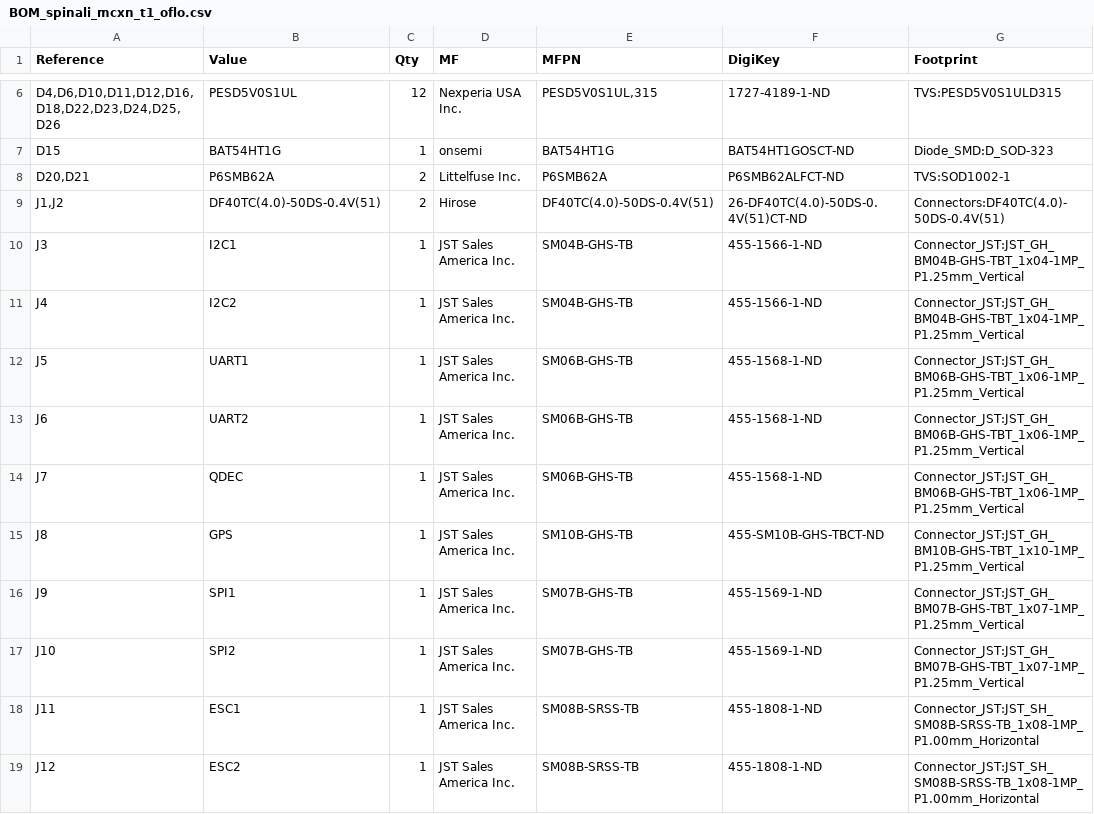
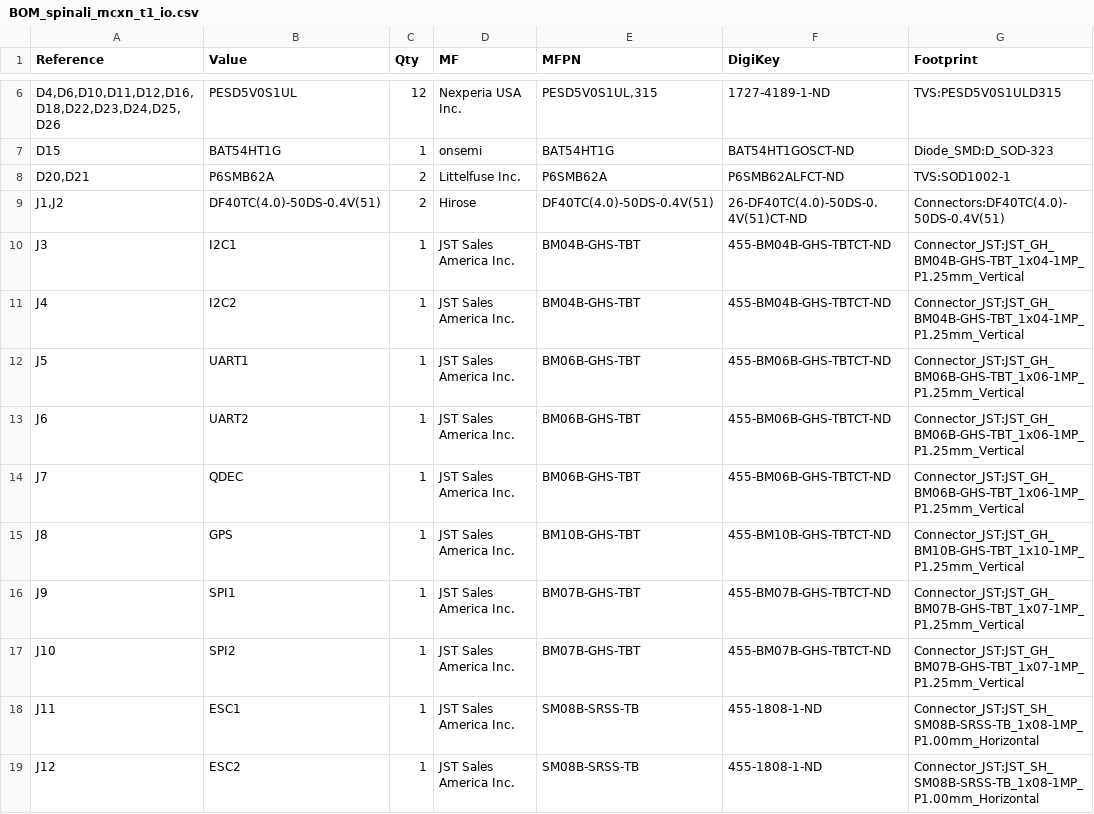
Before and after one commit to CogniPilot/spinali_mcxn_t1_shields, a CSV file: kicad/spinali_mcxn_t1_io/production/Eurocircuits/BOM_spinali_mcxn_t1_io.csv (was kicad/spinali_mcxn_t1_io/production/BOM_spinali_mcxn_t1_oflo.csv), drawn as a sheet; only a part is shown, gaps mark what is left out.

Commit message:
Updated MCXN-T1 IO board
- Fixed that JST GH connectors are now the correct part number.
- Updated silkscreen positioning.
- Generated production files for Eurocircuits (global) and JLCPCB

```diff
--- a/kicad/spinali_mcxn_t1_io/production/BOM_spinali_mcxn_t1_oflo.csv
+++ b/kicad/spinali_mcxn_t1_io/production/Eurocircuits/BOM_spinali_mcxn_t1_io.csv
@@ -9,10 +9,10 @@
 "J1,J2","DF40TC(4.0)-50DS-0.4V(51)","2","Hirose","DF40TC(4.0)-50DS-0.4V(51)","26-DF40TC(4.0)-50DS-0.4V(51)CT-ND","Connectors:DF40TC(4.0)-50DS-0.4V(51)"
-"J3","I2C1","1","JST Sales America Inc.","SM04B-GHS-TB","455-1566-1-ND","Connector_JST:JST_GH_BM04B-GHS-TBT_1x04-1MP_P1.25mm_Vertical"
-"J4","I2C2","1","JST Sales America Inc.","SM04B-GHS-TB","455-1566-1-ND","Connector_JST:JST_GH_BM04B-GHS-TBT_1x04-1MP_P1.25mm_Vertical"
-"J5","UART1","1","JST Sales America Inc.","SM06B-GHS-TB","455-1568-1-ND","Connector_JST:JST_GH_BM06B-GHS-TBT_1x06-1MP_P1.25mm_Vertical"
-"J6","UART2","1","JST Sales America Inc.","SM06B-GHS-TB","455-1568-1-ND","Connector_JST:JST_GH_BM06B-GHS-TBT_1x06-1MP_P1.25mm_Vertical"
-"J7","QDEC","1","JST Sales America Inc.","SM06B-GHS-TB","455-1568-1-ND","Connector_JST:JST_GH_BM06B-GHS-TBT_1x06-1MP_P1.25mm_Vertical"
-"J8","GPS","1","JST Sales America Inc.","SM10B-GHS-TB","455-SM10B-GHS-TBCT-ND","Connector_JST:JST_GH_BM10B-GHS-TBT_1x10-1MP_P1.25mm_Vertical"
-"J9","SPI1","1","JST Sales America Inc.","SM07B-GHS-TB","455-1569-1-ND","Connector_JST:JST_GH_BM07B-GHS-TBT_1x07-1MP_P1.25mm_Vertical"
-"J10","SPI2","1","JST Sales America Inc.","SM07B-GHS-TB","455-1569-1-ND","Connector_JST:JST_GH_BM07B-GHS-TBT_1x07-1MP_P1.25mm_Vertical"
+"J3","I2C1","1","JST Sales America Inc.","BM04B-GHS-TBT","455-BM04B-GHS-TBTCT-ND","Connector_JST:JST_GH_BM04B-GHS-TBT_1x04-1MP_P1.25mm_Vertical"
+"J4","I2C2","1","JST Sales America Inc.","BM04B-GHS-TBT","455-BM04B-GHS-TBTCT-ND","Connector_JST:JST_GH_BM04B-GHS-TBT_1x04-1MP_P1.25mm_Vertical"
+"J5","UART1","1","JST Sales America Inc.","BM06B-GHS-TBT","455-BM06B-GHS-TBTCT-ND","Connector_JST:JST_GH_BM06B-GHS-TBT_1x06-1MP_P1.25mm_Vertical"
+"J6","UART2","1","JST Sales America Inc.","BM06B-GHS-TBT","455-BM06B-GHS-TBTCT-ND","Connector_JST:JST_GH_BM06B-GHS-TBT_1x06-1MP_P1.25mm_Vertical"
+"J7","QDEC","1","JST Sales America Inc.","BM06B-GHS-TBT","455-BM06B-GHS-TBTCT-ND","Connector_JST:JST_GH_BM06B-GHS-TBT_1x06-1MP_P1.25mm_Vertical"
+"J8","GPS","1","JST Sales America Inc.","BM10B-GHS-TBT","455-BM10B-GHS-TBTCT-ND","Connector_JST:JST_GH_BM10B-GHS-TBT_1x10-1MP_P1.25mm_Vertical"
+"J9","SPI1","1","JST Sales America Inc.","BM07B-GHS-TBT","455-BM07B-GHS-TBTCT-ND","Connector_JST:JST_GH_BM07B-GHS-TBT_1x07-1MP_P1.25mm_Vertical"
+"J10","SPI2","1","JST Sales America Inc.","BM07B-GHS-TBT","455-BM07B-GHS-TBTCT-ND","Connector_JST:JST_GH_BM07B-GHS-TBT_1x07-1MP_P1.25mm_Vertical"
 "J11","ESC1","1","JST Sales America Inc.","SM08B-SRSS-TB","455-1808-1-ND","Connector_JST:JST_SH_SM08B-SRSS-TB_1x08-1MP_P1.00mm_Horizontal"
```
Also changed, not shown: 13 other files.
